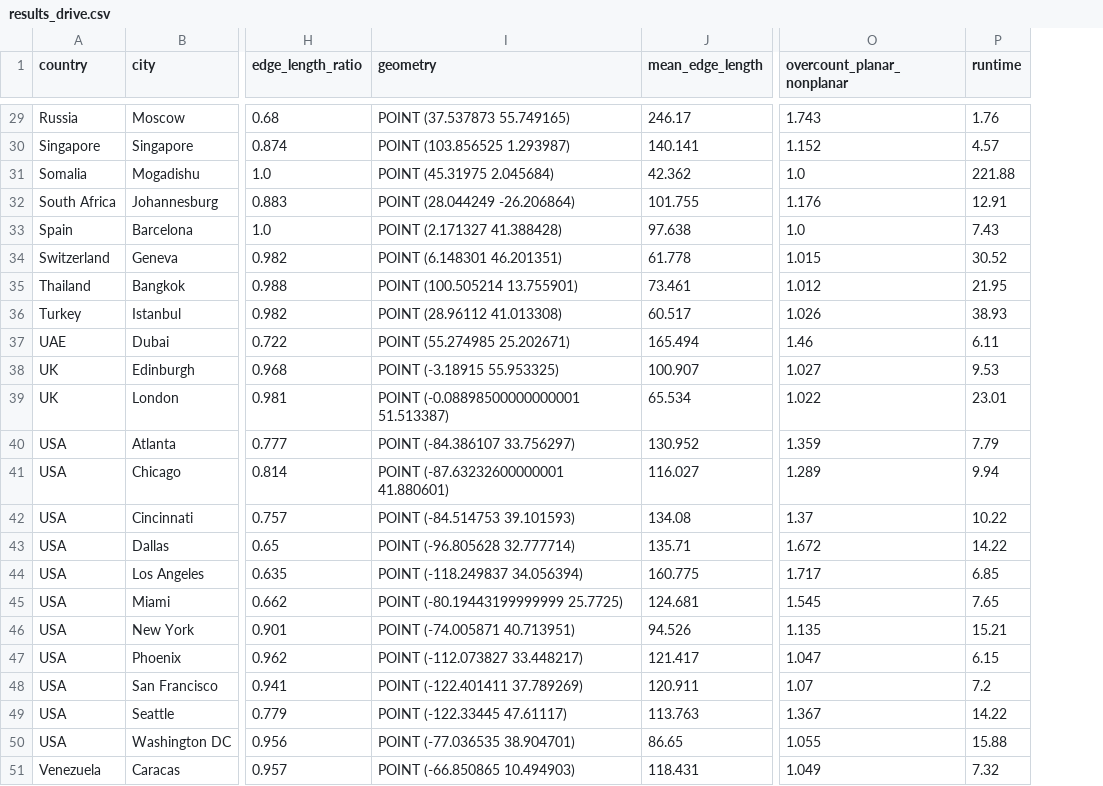
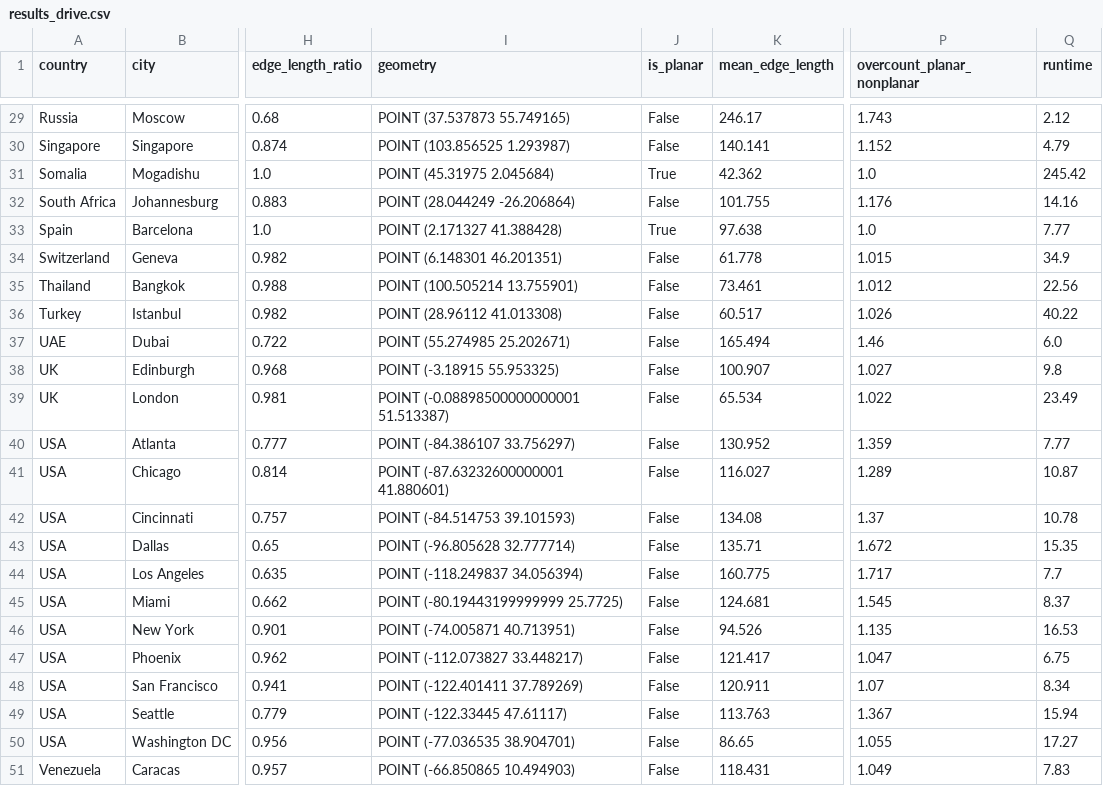
Before and after one commit to gboeing/planar-vs-nonplanar, a CSV file: data/results_drive.csv, drawn as a sheet; only a part is shown, gaps mark what is left out; addresses are those after the commit; the diff covers the shown part only; the diff names each change by its address in the sheet, - before the commit and + after, or states it on an @@ line.

```diff
--- a/data/results_drive.csv
+++ b/data/results_drive.csv
+column J (is_planar), rows 29-51: False | False | True | False | True | False | False | False | False | False | False | False | False | False | False | False | False | False | False | False | False | False | False
-Q29 (runtime): 1.76
+Q29 (runtime): 2.12
-Q30 (runtime): 4.57
+Q30 (runtime): 4.79
-Q31 (runtime): 221.88
+Q31 (runtime): 245.42
-Q32 (runtime): 12.91
+Q32 (runtime): 14.16
-Q33 (runtime): 7.43
+Q33 (runtime): 7.77
-Q34 (runtime): 30.52
+Q34 (runtime): 34.9
-Q35 (runtime): 21.95
+Q35 (runtime): 22.56
-Q36 (runtime): 38.93
+Q36 (runtime): 40.22
-Q37 (runtime): 6.11
+Q37 (runtime): 6.0
-Q38 (runtime): 9.53
+Q38 (runtime): 9.8
-Q39 (runtime): 23.01
+Q39 (runtime): 23.49
-Q40 (runtime): 7.79
+Q40 (runtime): 7.77
-Q41 (runtime): 9.94
+Q41 (runtime): 10.87
-Q42 (runtime): 10.22
+Q42 (runtime): 10.78
-Q43 (runtime): 14.22
+Q43 (runtime): 15.35
-Q44 (runtime): 6.85
+Q44 (runtime): 7.7
-Q45 (runtime): 7.65
+Q45 (runtime): 8.37
-Q46 (runtime): 15.21
+Q46 (runtime): 16.53
-Q47 (runtime): 6.15
+Q47 (runtime): 6.75
-Q48 (runtime): 7.2
+Q48 (runtime): 8.34
-Q49 (runtime): 14.22
+Q49 (runtime): 15.94
-Q50 (runtime): 15.88
+Q50 (runtime): 17.27
-Q51 (runtime): 7.32
+Q51 (runtime): 7.83
```
Also changed, not shown: 27 edited cells elsewhere in this file, data/city_samples.csv, data/results.csv, 22 other files.
